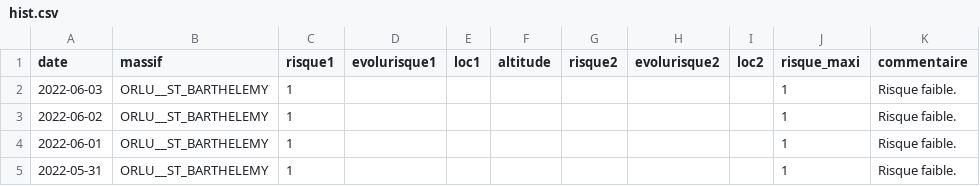
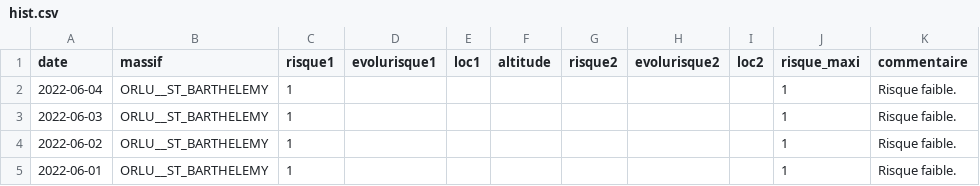
Before and after one commit to qloridant/meteofrance_bra_hist, a CSV file: src/data/ORLU__ST_BARTHELEMY/hist.csv, drawn as a sheet; only a part is shown; the shorter side is filled out with more unchanged rows.

Commit message:
Daily automatic file update

```diff
--- a/src/data/ORLU__ST_BARTHELEMY/hist.csv
+++ b/src/data/ORLU__ST_BARTHELEMY/hist.csv
@@ -1,2 +1,3 @@
 date, massif, risque1, evolurisque1, loc1, altitude, risque2, evolurisque2, loc2, risque_maxi, commentaire
+2022-06-04,ORLU__ST_BARTHELEMY,1,,,,,,,1,Risque faible.
 2022-06-03,ORLU__ST_BARTHELEMY,1,,,,,,,1,Risque faible.
```
